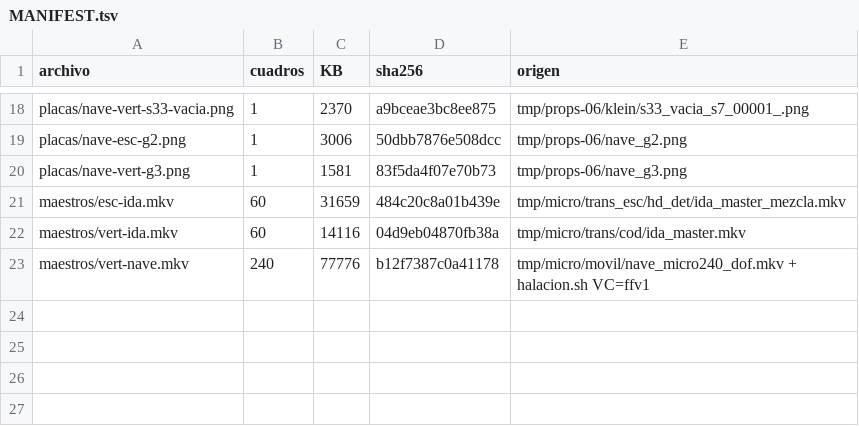
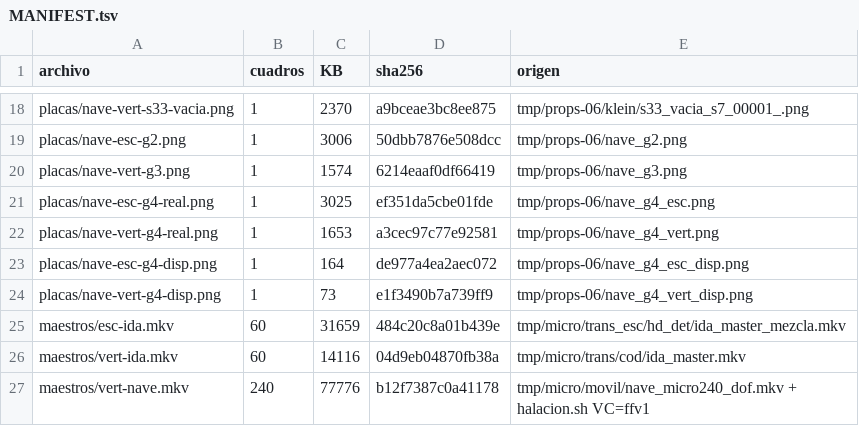
Before and after one commit to Butrelo8/MafiaTumbOfi, a TSV file: entrega/MANIFEST.tsv, drawn as a sheet; only a part is shown, gaps mark what is left out.

```diff
--- a/entrega/MANIFEST.tsv
+++ b/entrega/MANIFEST.tsv
@@ -19,3 +19,7 @@ placas/nave-vert-s33-vacia.png	1	2370	a9bceae3bc8ee875	tmp/props-06/klein/s33_va
 placas/nave-esc-g2.png	1	3006	50dbb7876e508dcc	tmp/props-06/nave_g2.png
-placas/nave-vert-g3.png	1	1581	83f5da4f07e70b73	tmp/props-06/nave_g3.png
+placas/nave-vert-g3.png	1	1574	6214eaaf0df66419	tmp/props-06/nave_g3.png
+placas/nave-esc-g4-real.png	1	3025	ef351da5cbe01fde	tmp/props-06/nave_g4_esc.png
+placas/nave-vert-g4-real.png	1	1653	a3cec97c77e92581	tmp/props-06/nave_g4_vert.png
+placas/nave-esc-g4-disp.png	1	164	de977a4ea2aec072	tmp/props-06/nave_g4_esc_disp.png
+placas/nave-vert-g4-disp.png	1	73	e1f3490b7a739ff9	tmp/props-06/nave_g4_vert_disp.png
 maestros/esc-ida.mkv	60	31659	484c20c8a01b439e	tmp/micro/trans_esc/hd_det/ida_master_mezcla.mkv
```
Also changed, not shown: 7 other files.
